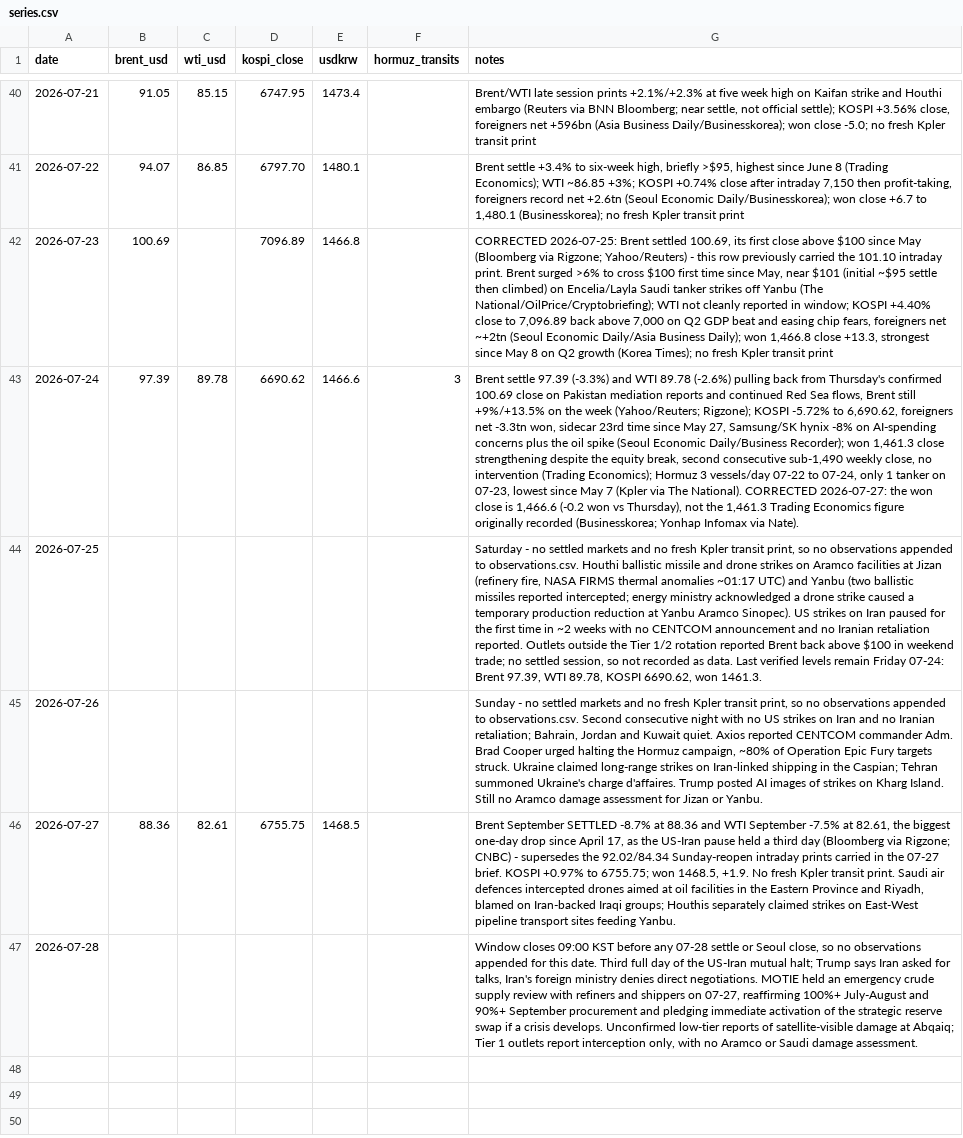
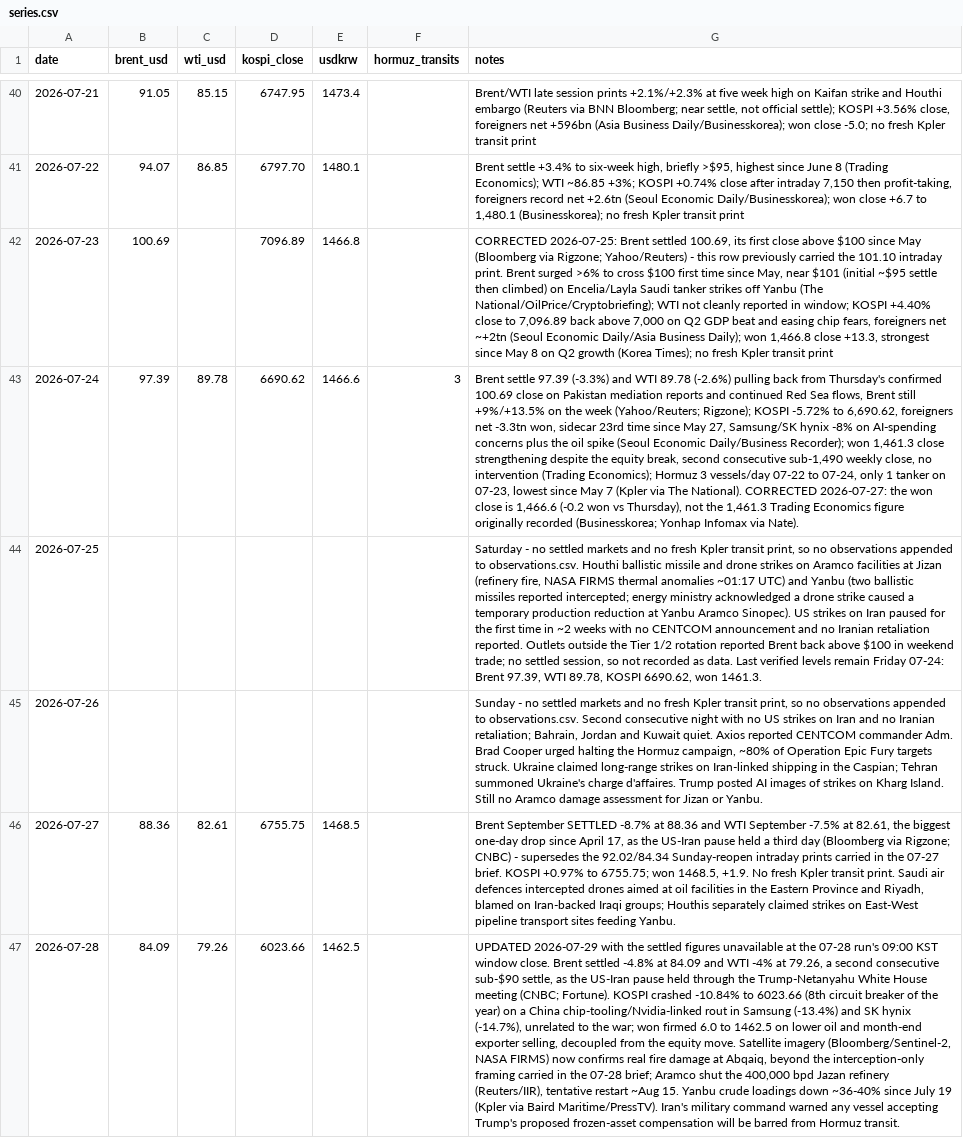
Before and after one commit to willsheo/middle-east-news, a CSV file: data/series.csv, drawn as a sheet; only a part is shown, gaps mark what is left out; the diff names each change by its address in the sheet, - before the commit and + after, or states it on an @@ line.

```diff
--- a/data/series.csv
+++ b/data/series.csv
-B47 (brent_usd): (empty)
+B47 (brent_usd): 84.09
-C47 (wti_usd): (empty)
+C47 (wti_usd): 79.26
-D47 (kospi_close): (empty)
+D47 (kospi_close): 6023.66
-E47 (usdkrw): (empty)
+E47 (usdkrw): 1462.5
-G47 (notes): Window closes 09:00 KST before any 07-28 settle or Seoul close, so no observations appended for this date. Third full day of the US-Iran mutual halt; Trump says Iran asked for talks, Iran's foreign ministry denies direct negotiations. MOTIE held an emergency crude supply review with refiners and shippers on 07-27, reaffirming 100%+ July-August and 90%+ September procurement and pledging immediate activation of the strategic reserve swap if a crisis develops. Unconfirmed low-tier reports of satellite-visible damage at Abqaiq; Tier 1 outlets report interception only, with no Aramco or Saudi damage assessment.
+G47 (notes): UPDATED 2026-07-29 with the settled figures unavailable at the 07-28 run's 09:00 KST window close. Brent settled -4.8% at 84.09 and WTI -4% at 79.26, a second consecutive sub-$90 settle, as the US-Iran pause held through the Trump-Netanyahu White House meeting (CNBC; Fortune). KOSPI crashed -10.84% to 6023.66 (8th circuit breaker of the year) on a China chip-tooling/Nvidia-linked rout in Samsung (-13.4%) and SK hynix (-14.7%), unrelated to the war; won firmed 6.0 to 1462.5 on lower oil and month-end exporter selling, decoupled from the equity move. Satellite imagery (Bloomberg/Sentinel-2, NASA FIRMS) now confirms real fire damage at Abqaiq, beyond the interception-only framing carried in the 07-28 brief; Aramco shut the 400,000 bpd Jazan refinery (Reuters/IIR), tentative restart ~Aug 15. Yanbu crude loadings down ~36-40% since July 19 (Kpler via Baird Maritime/PressTV). Iran's military command warned any vessel accepting Trump's proposed frozen-asset compensation will be barred from Hormuz transit.
```
Also changed, not shown: data/events.csv, data/observations.csv, 13 other files.
